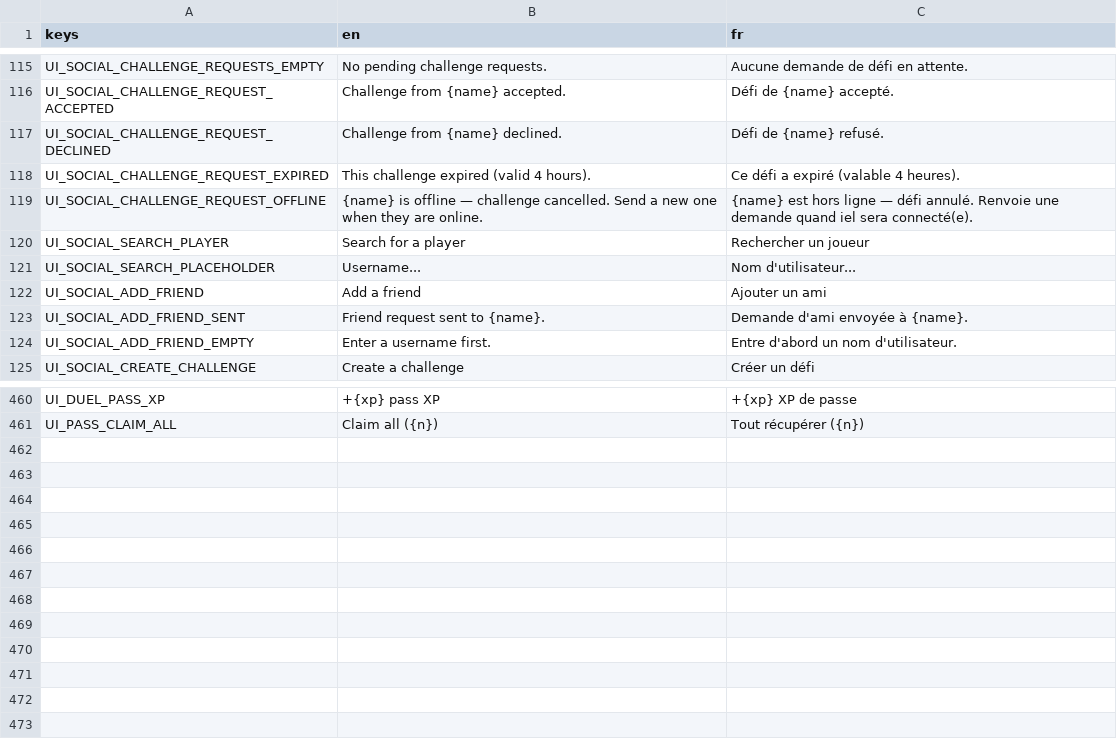
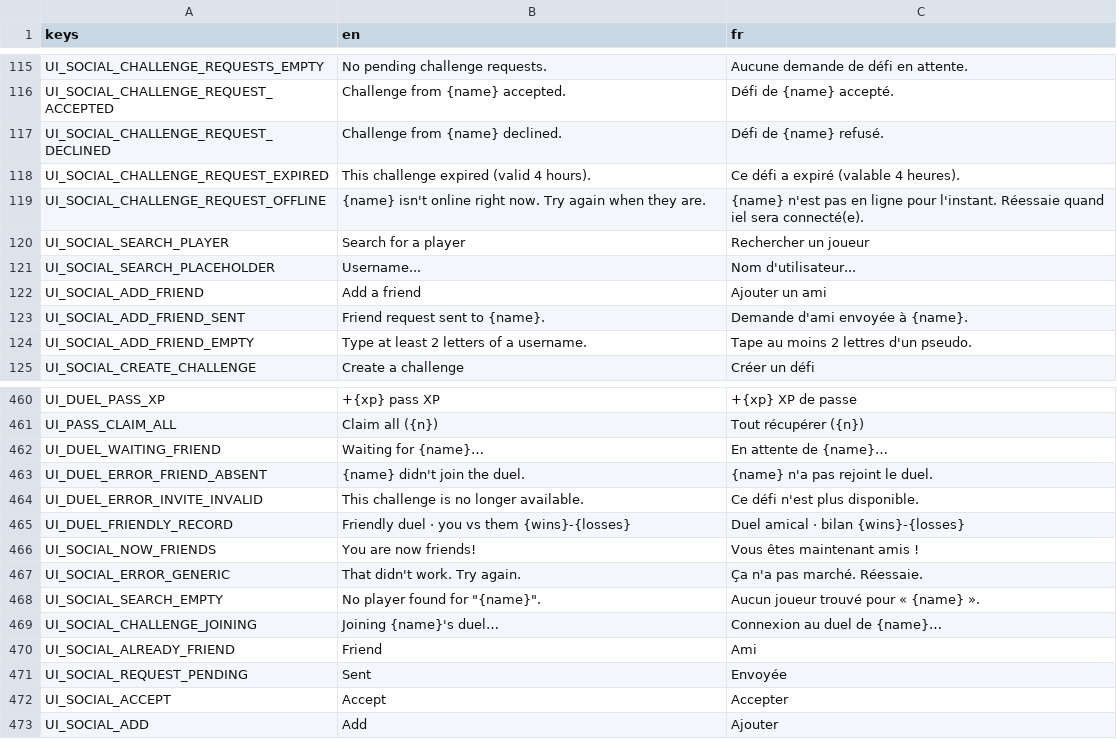
Before and after one commit to Team-pegasuscorp/BrainUp, a CSV file: locale/ui.csv, drawn as a sheet; only a part is shown, gaps mark what is left out.

```diff
--- a/locale/ui.csv
+++ b/locale/ui.csv
@@ -118,3 +118,3 @@ UI_SOCIAL_CHALLENGE_REQUEST_DECLINED,Challenge from {name} declined.,Défi de {n
 UI_SOCIAL_CHALLENGE_REQUEST_EXPIRED,This challenge expired (valid 4 hours).,Ce défi a expiré (valable 4 heures).
-UI_SOCIAL_CHALLENGE_REQUEST_OFFLINE,{name} is offline — challenge cancelled. Send a new one when they are online.,{name} est hors ligne — défi annulé. Renvoie une demande quand iel sera connecté(e).
+UI_SOCIAL_CHALLENGE_REQUEST_OFFLINE,{name} isn't online right now. Try again when they are.,{name} n'est pas en ligne pour l'instant. Réessaie quand iel sera connecté(e).
 UI_SOCIAL_SEARCH_PLAYER,Search for a player,Rechercher un joueur
@@ -123,3 +123,3 @@ UI_SOCIAL_ADD_FRIEND,Add a friend,Ajouter un ami
 UI_SOCIAL_ADD_FRIEND_SENT,Friend request sent to {name}.,Demande d'ami envoyée à {name}.
-UI_SOCIAL_ADD_FRIEND_EMPTY,Enter a username first.,Entre d'abord un nom d'utilisateur.
+UI_SOCIAL_ADD_FRIEND_EMPTY,Type at least 2 letters of a username.,Tape au moins 2 lettres d'un pseudo.
 UI_SOCIAL_CREATE_CHALLENGE,Create a challenge,Créer un défi
@@ -461 +461,13 @@ UI_DUEL_PASS_XP,+{xp} pass XP,+{xp} XP de passe
 UI_PASS_CLAIM_ALL,Claim all ({n}),Tout récupérer ({n})
+UI_DUEL_WAITING_FRIEND,Waiting for {name}…,En attente de {name}…
+UI_DUEL_ERROR_FRIEND_ABSENT,{name} didn't join the duel.,{name} n'a pas rejoint le duel.
+UI_DUEL_ERROR_INVITE_INVALID,This challenge is no longer available.,Ce défi n'est plus disponible.
+UI_DUEL_FRIENDLY_RECORD,Friendly duel · you vs them {wins}-{losses},Duel amical · bilan {wins}-{losses}
+UI_SOCIAL_NOW_FRIENDS,You are now friends!,Vous êtes maintenant amis !
+UI_SOCIAL_ERROR_GENERIC,That didn't work. Try again.,Ça n'a pas marché. Réessaie.
+UI_SOCIAL_SEARCH_EMPTY,"No player found for ""{name}"".",Aucun joueur trouvé pour « {name} ».
+UI_SOCIAL_CHALLENGE_JOINING,Joining {name}'s duel…,Connexion au duel de {name}…
+UI_SOCIAL_ALREADY_FRIEND,Friend,Ami
+UI_SOCIAL_REQUEST_PENDING,Sent,Envoyée
+UI_SOCIAL_ACCEPT,Accept,Accepter
+UI_SOCIAL_ADD,Add,Ajouter
```
Also changed, not shown: 16 other files.
